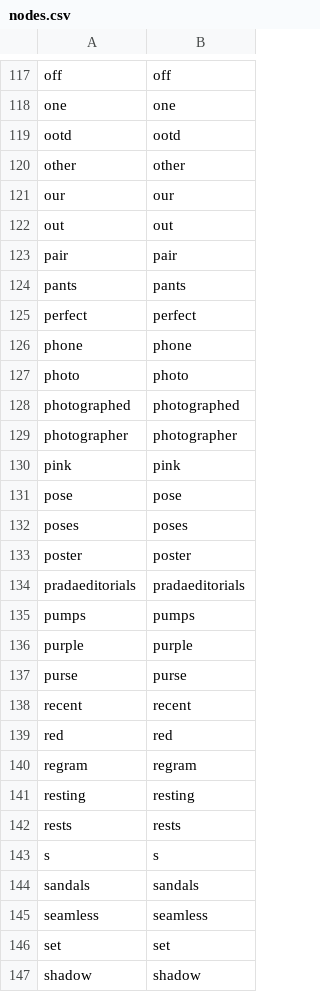
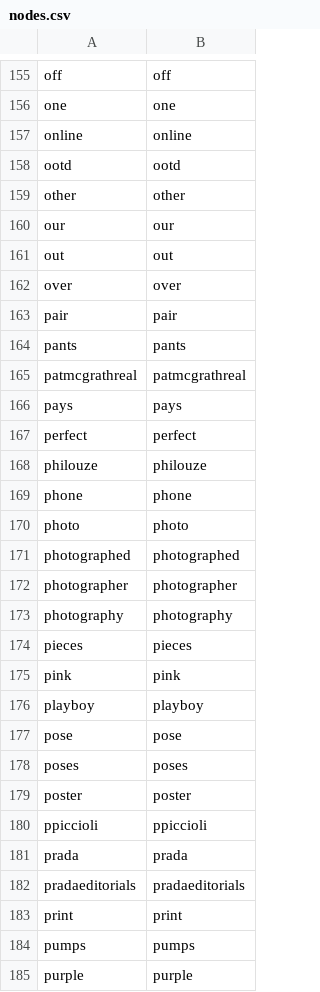
Before and after one commit to danielgvb/network_science, a CSV file: Avances Rafa/data/processed/nodes.csv, drawn as a sheet; only a part is shown, gaps mark what is left out; the shorter side is filled out with more unchanged rows; the diff covers the shown part only; the diff names each change by its address in the sheet, - before the commit and + after, or states it on an @@ line.

```diff
--- a/Avances Rafa/data/processed/nodes.csv
+++ b/Avances Rafa/data/processed/nodes.csv
@@ row 219 moved to row 157: online @@
+row 162: over | over
@@ row 215 moved to row 165: patmcgrathreal @@
+row 166: pays | pays
@@ row 227 moved to row 168: philouze @@
+row 173: photography | photography
+row 174: pieces | pieces
@@ row 192 moved to row 176: playboy @@
+row 180: ppiccioli | ppiccioli
+row 181: prada | prada
+row 183: print | print
```
Also changed, not shown: 45 added rows and 34 moved rows elsewhere in this file, 5 other files.
